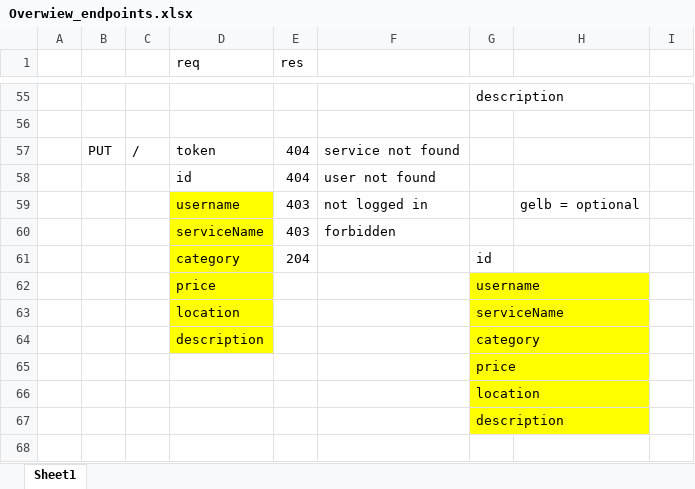
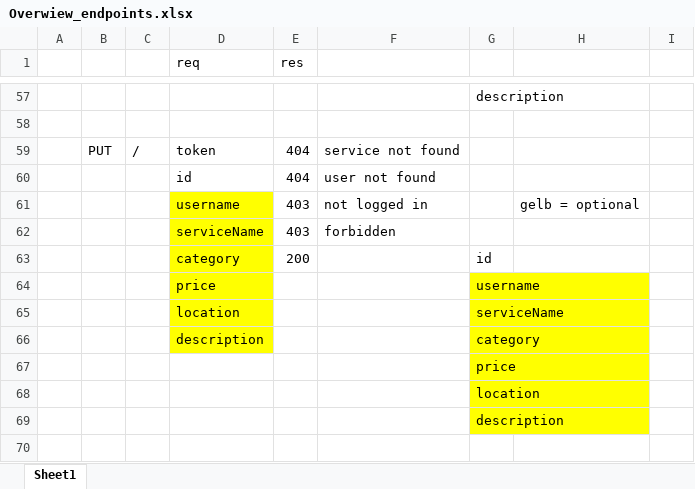
Before and after one commit to scg-unibe-ch/ese2019-team8, an Excel workbook: docs/Overwiew_endpoints.xlsx, sheet Sheet1, drawn as a sheet; only a part is shown, gaps mark what is left out; values as stored, in another font and other column widths than the file's, no borders; addresses are those after the commit; the diff covers the shown part only; the diff names each change by its address in the sheet, - before the commit and + after, or states it on an @@ line.

```diff
--- a/docs/Overwiew_endpoints.xlsx (sheet Sheet1)
+++ b/docs/Overwiew_endpoints.xlsx (sheet Sheet1)
-E63 (res): 204
+E63 (res): 200
```
Also changed, not shown: 4 added rows, 2 removed rows, 14 edited cells and cell formats elsewhere in this sheet, 2 other files.
